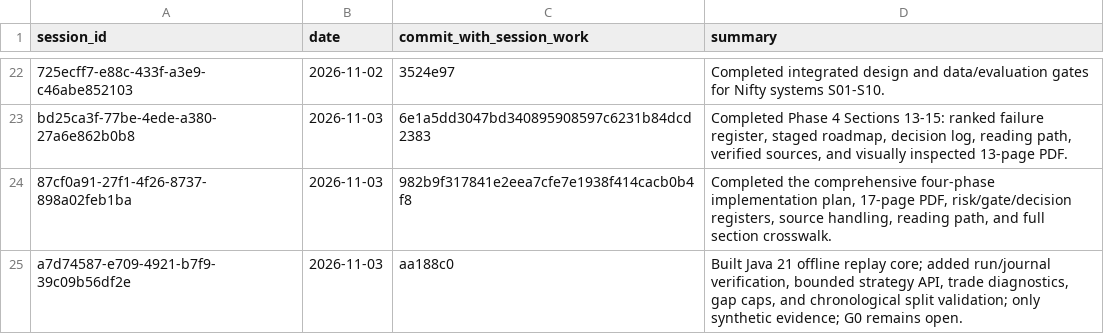
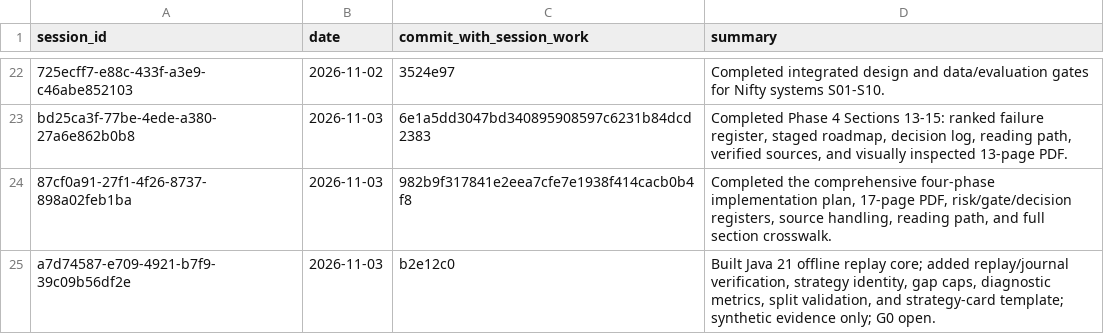
Before and after one commit to Mscient/Intra, a CSV file: research/SESSION_INDEX.csv, drawn as a sheet; only a part is shown, gaps mark what is left out.

Commit message:
Index strategy research card

```diff
--- a/research/SESSION_INDEX.csv
+++ b/research/SESSION_INDEX.csv
@@ -24,2 +24,2 @@ bd25ca3f-77be-4ede-a380-27a6e862b0b8,2026-11-03,6e1a5dd3047bd340895908597c6231b8
 87cf0a91-27f1-4f26-8737-898a02feb1ba,2026-11-03,982b9f317841e2eea7cfe7e1938f414cacb0b4f8,"Completed the comprehensive four-phase implementation plan, 17-page PDF, risk/gate/decision registers, source handling, reading path, and full section crosswalk."
-a7d74587-e709-4921-b7f9-39c09b56df2e,2026-11-03,aa188c0,"Built Java 21 offline replay core; added run/journal verification, bounded strategy API, trade diagnostics, gap caps, and chronological split validation; only synthetic evidence; G0 remains open."
+a7d74587-e709-4921-b7f9-39c09b56df2e,2026-11-03,b2e12c0,"Built Java 21 offline replay core; added replay/journal verification, strategy identity, gap caps, diagnostic metrics, split validation, and strategy-card template; synthetic evidence only; G0 open."
```
